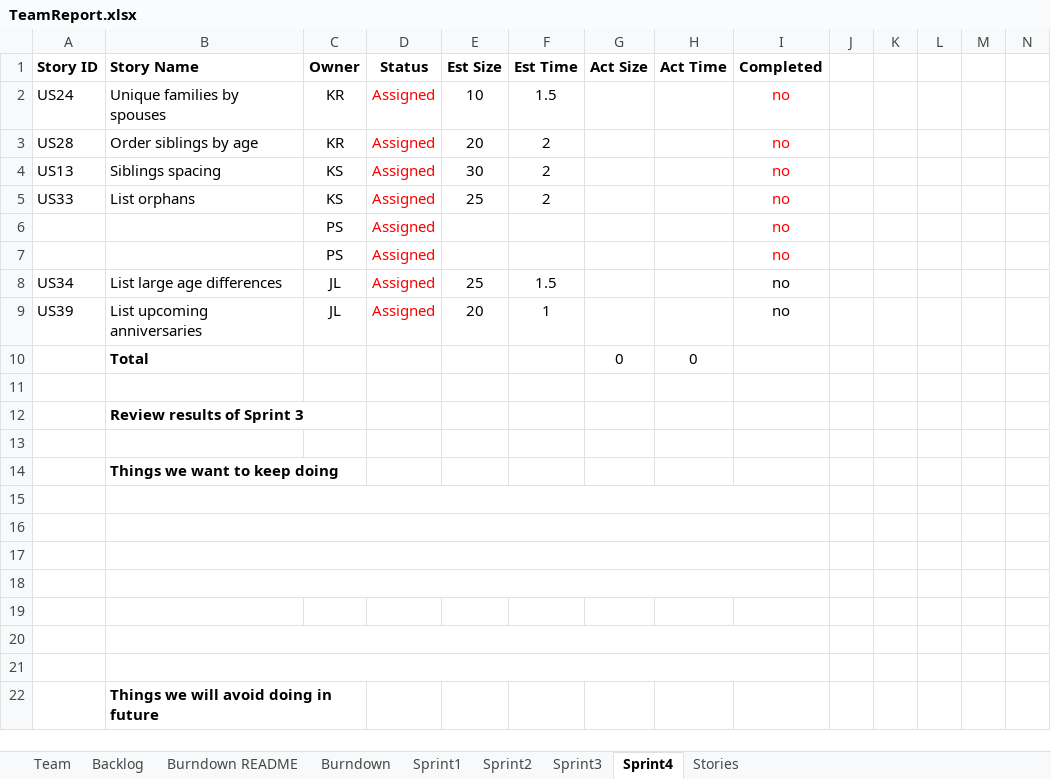
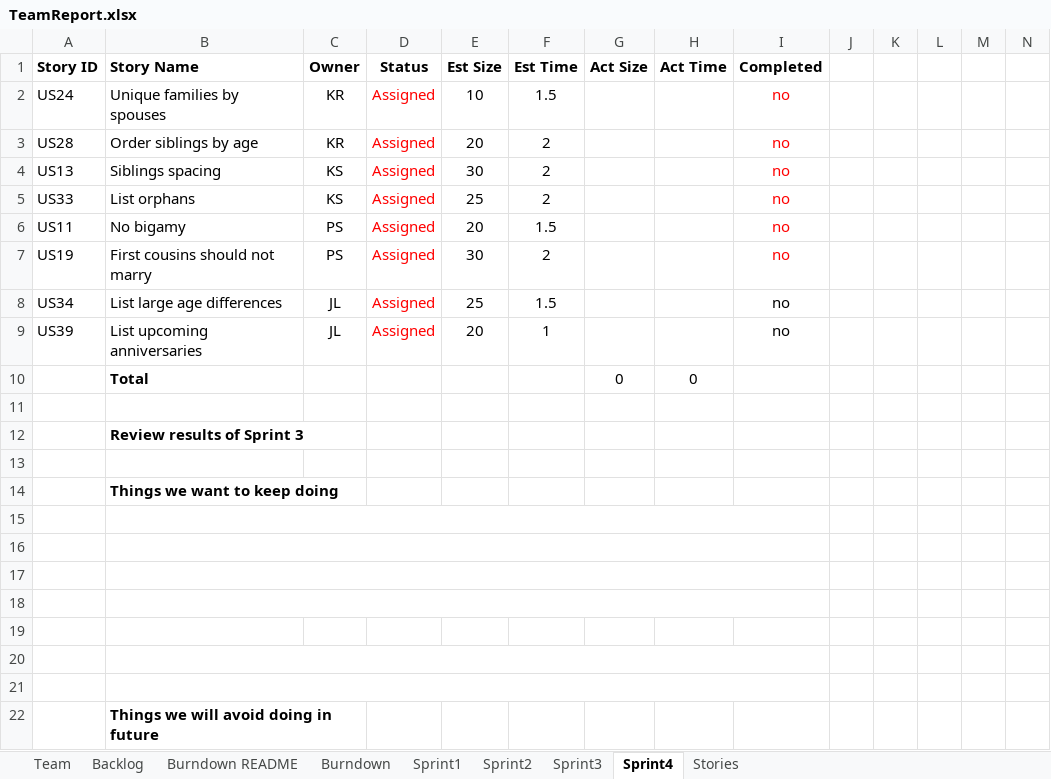
Before and after one commit to kylerozanitis/gedcom-parser, an Excel workbook: TeamReport.xlsx, sheet Sprint4, drawn as a sheet; only a part is shown; values as stored, in another font and other column widths than the file's, no borders; conditional formats not drawn; removed rows and columns are numbered as before the commit, all else as after; rows hold the shown columns only; the diff names each change by its address in the sheet, - before the commit and + after, or states it on an @@ line.

```diff
--- a/TeamReport.xlsx (sheet Sprint4)
+++ b/TeamReport.xlsx (sheet Sprint4)
-row 6:  |  | PS | Assigned |  |  |  |  | no
-row 7:  |  | PS | Assigned |  |  |  |  | no
+row 6: US11 | No bigamy | PS | Assigned | 20 | 1.5 |  |  | no
+row 7: US19 | First cousins should not marry | PS | Assigned | 30 | 2 |  |  | no
```
Also changed, not shown: sheet Sprint3, sheet Backlog, sheet Burndown, charts or pictures.
